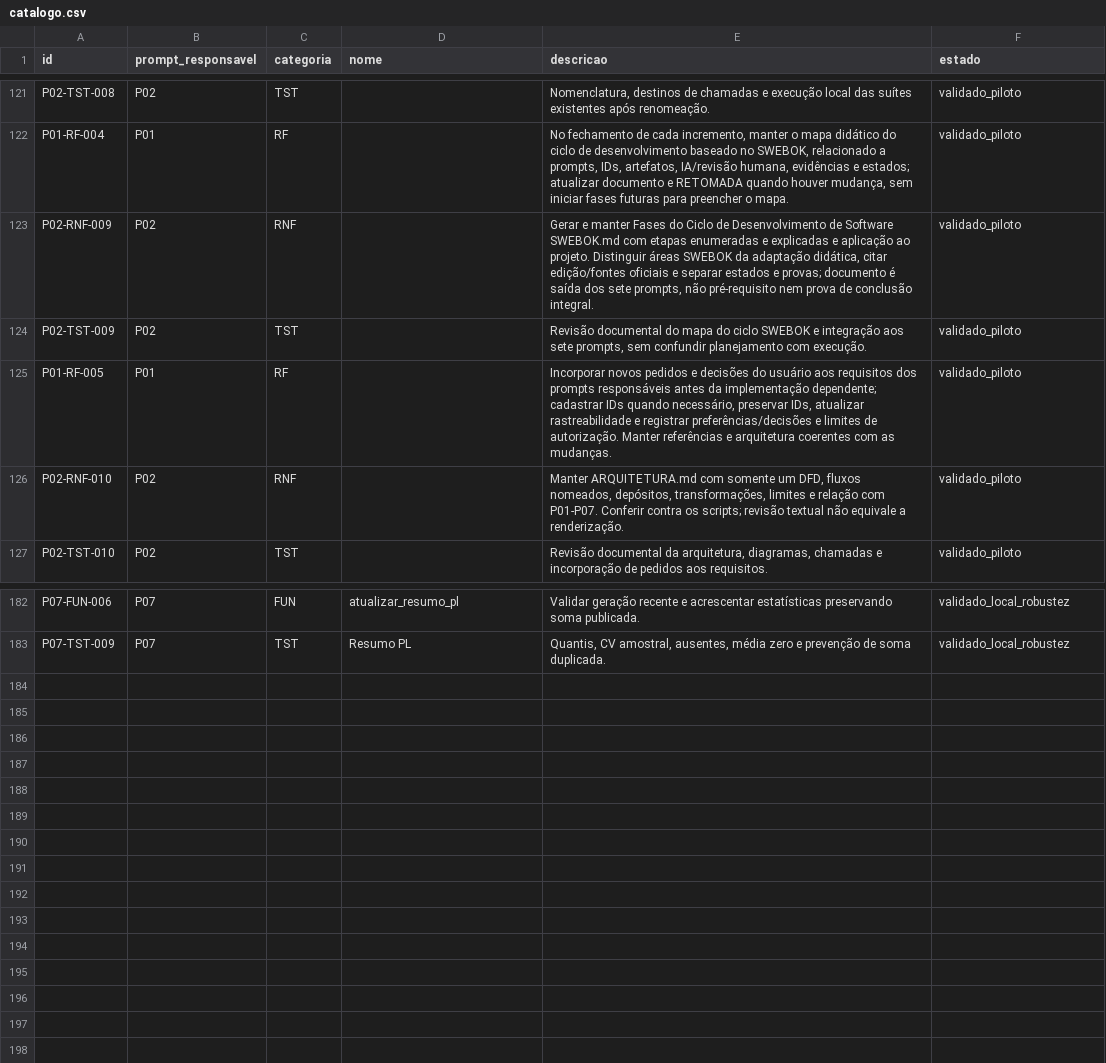
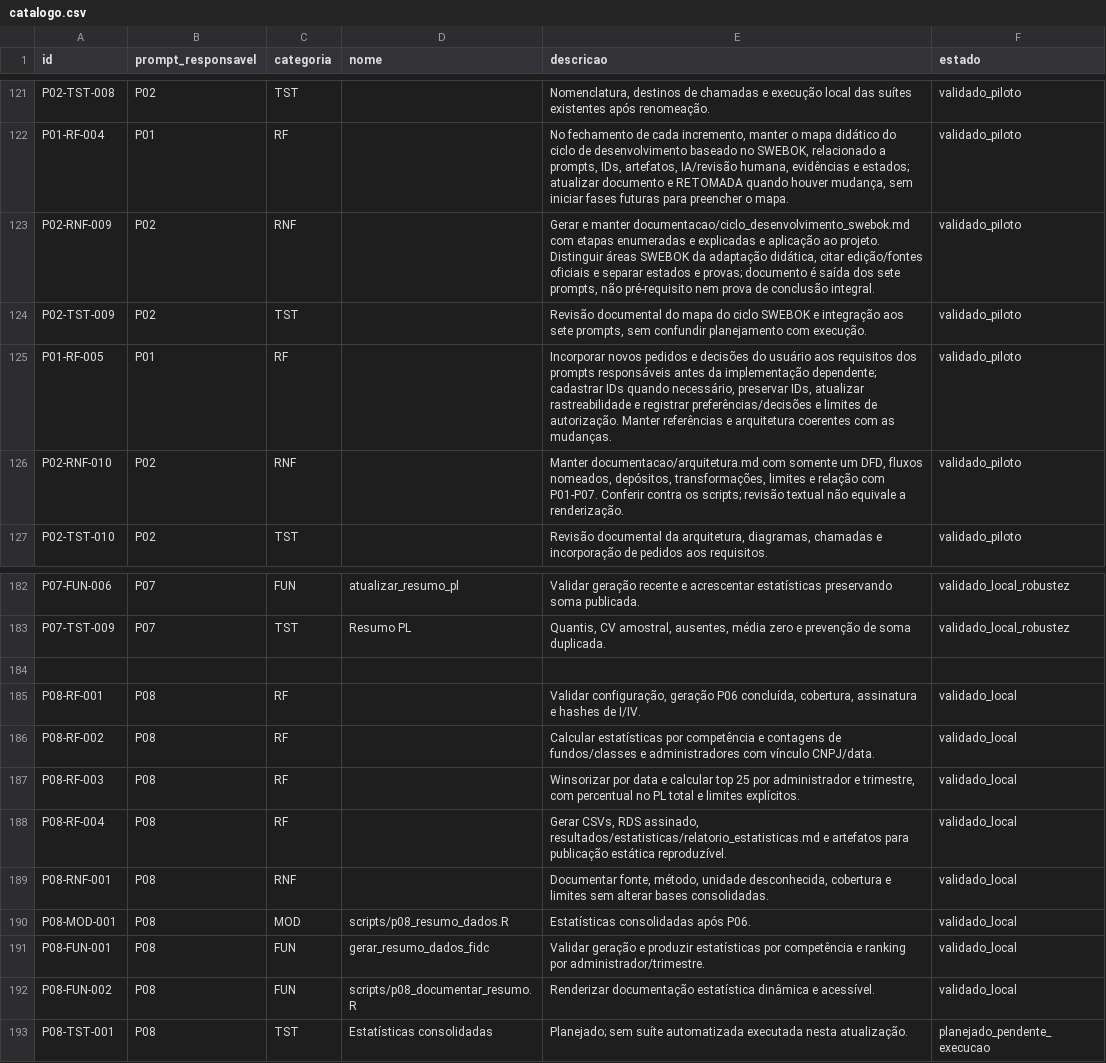
Before and after one commit to amarallr/akcit_c4_mini_projeto, a CSV file: prompts/catalogo.csv, drawn as a sheet; only a part is shown, gaps mark what is left out.

```diff
--- a/prompts/catalogo.csv
+++ b/prompts/catalogo.csv
@@ -122,6 +122,6 @@
 "P01-RF-004","P01","RF","","No fechamento de cada incremento, manter o mapa didático do ciclo de desenvolvimento baseado no SWEBOK, relacionado a prompts, IDs, artefatos, IA/revisão humana, evidências e estados; atualizar documento e RETOMADA quando houver mudança, sem iniciar fases futuras para preencher o mapa.","validado_piloto"
-"P02-RNF-009","P02","RNF","","Gerar e manter Fases do Ciclo de Desenvolvimento de Software SWEBOK.md com etapas enumeradas e explicadas e aplicação ao projeto. Distinguir áreas SWEBOK da adaptação didática, citar edição/fontes oficiais e separar estados e provas; documento é saída dos sete prompts, não pré-requisito nem prova de conclusão integral.","validado_piloto"
+"P02-RNF-009","P02","RNF","","Gerar e manter documentacao/ciclo_desenvolvimento_swebok.md com etapas enumeradas e explicadas e aplicação ao projeto. Distinguir áreas SWEBOK da adaptação didática, citar edição/fontes oficiais e separar estados e provas; documento é saída dos sete prompts, não pré-requisito nem prova de conclusão integral.","validado_piloto"
 "P02-TST-009","P02","TST","","Revisão documental do mapa do ciclo SWEBOK e integração aos sete prompts, sem confundir planejamento com execução.","validado_piloto"
 "P01-RF-005","P01","RF","","Incorporar novos pedidos e decisões do usuário aos requisitos dos prompts responsáveis antes da implementação dependente; cadastrar IDs quando necessário, preservar IDs, atualizar rastreabilidade e registrar preferências/decisões e limites de autorização. Manter referências e arquitetura coerentes com as mudanças.","validado_piloto"
-"P02-RNF-010","P02","RNF","","Manter ARQUITETURA.md com somente um DFD, fluxos nomeados, depósitos, transformações, limites e relação com P01-P07. Conferir contra os scripts; revisão textual não equivale a renderização.","validado_piloto"
+"P02-RNF-010","P02","RNF","","Manter documentacao/arquitetura.md com somente um DFD, fluxos nomeados, depósitos, transformações, limites e relação com P01-P07. Conferir contra os scripts; revisão textual não equivale a renderização.","validado_piloto"
 "P02-TST-010","P02","TST","","Revisão documental da arquitetura, diagramas, chamadas e incorporação de pedidos aos requisitos.","validado_piloto"
@@ -183 +183,11 @@
 "P07-TST-009","P07","TST","Resumo PL","Quantis, CV amostral, ausentes, média zero e prevenção de soma duplicada.","validado_local_robustez"
+
+"P08-RF-001","P08","RF","","Validar configuração, geração P06 concluída, cobertura, assinatura e hashes de I/IV.","validado_local"
+"P08-RF-002","P08","RF","","Calcular estatísticas por competência e contagens de fundos/classes e administradores com vínculo CNPJ/data.","validado_local"
+"P08-RF-003","P08","RF","","Winsorizar por data e calcular top 25 por administrador e trimestre, com percentual no PL total e limites explícitos.","validado_local"
+"P08-RF-004","P08","RF","","Gerar CSVs, RDS assinado, resultados/estatisticas/relatorio_estatisticas.md e artefatos para publicação estática reproduzível.","validado_local"
+"P08-RNF-001","P08","RNF","","Documentar fonte, método, unidade desconhecida, cobertura e limites sem alterar bases consolidadas.","validado_local"
+"P08-MOD-001","P08","MOD","scripts/p08_resumo_dados.R","Estatísticas consolidadas após P06.","validado_local"
+"P08-FUN-001","P08","FUN","gerar_resumo_dados_fidc","Validar geração e produzir estatísticas por competência e ranking por administrador/trimestre.","validado_local"
+"P08-FUN-002","P08","FUN","scripts/p08_documentar_resumo.R","Renderizar documentação estatística dinâmica e acessível.","validado_local"
+"P08-TST-001","P08","TST","Estatísticas consolidadas","Planejado; sem suíte automatizada executada nesta atualização.","planejado_pendente_execucao"
```
Also changed, not shown: prompts/matriz_rastreabilidade.csv, prompts/registro_testes.csv, 60 other files.
